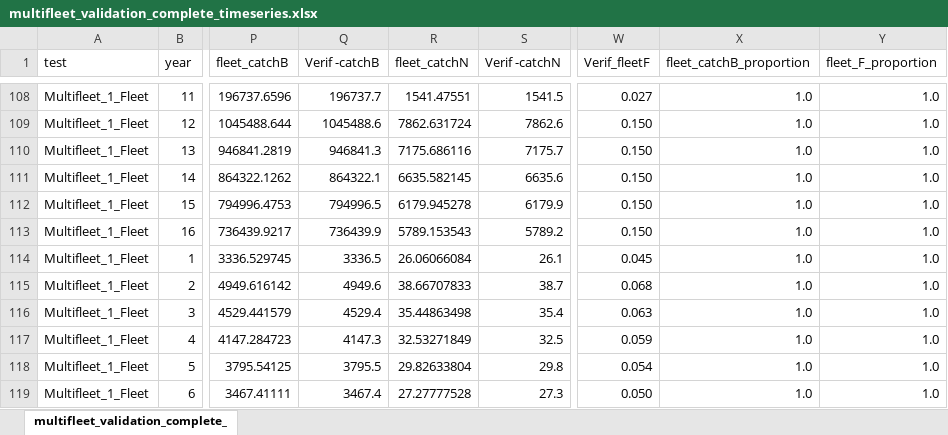
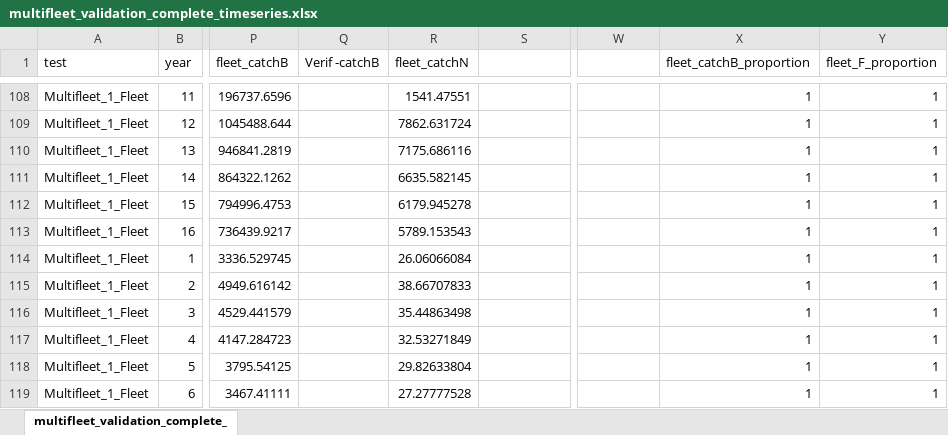
Before and after one commit to vhenriquezt/fishSimGTG, an Excel workbook: multifleet_validation_complete_timeseries.xlsx, sheet multifleet_validation_complete_, drawn as a sheet; only a part is shown, gaps mark what is left out; values as stored, in another font and other column widths than the file's, no cell formats; the diff covers the shown part only; the diff names each change by its address in the sheet, - before the commit and + after, or states it on an @@ line.

Commit message:
Validating the example with new multifleet selecitivity lists

```diff
--- a/multifleet_validation_complete_timeseries.xlsx (sheet multifleet_validation_complete_)
+++ b/multifleet_validation_complete_timeseries.xlsx (sheet multifleet_validation_complete_)
-S1: Verif -catchN
+S1: (empty)
-W1: Verif_fleetF
+W1: (empty)
-Q108 (Verif -catchB): 196737.7
+Q108 (Verif -catchB): (empty)
-S108: 1541.5
+S108: (empty)
-W108: 0.027
+W108: (empty)
-X108:X119 (fleet_catchB_proportion): 1.0
+X108:X119 (fleet_catchB_proportion): 1
-Y108:Y119 (fleet_F_proportion): 1.0
+Y108:Y119 (fleet_F_proportion): 1
-Q109 (Verif -catchB): 1045488.6
+Q109 (Verif -catchB): (empty)
-S109: 7862.6
+S109: (empty)
-W109:W113: 0.150
+W109:W113: (empty)
-Q110 (Verif -catchB): 946841.3
+Q110 (Verif -catchB): (empty)
-S110: 7175.7
+S110: (empty)
-Q111 (Verif -catchB): 864322.1
+Q111 (Verif -catchB): (empty)
-S111: 6635.6
+S111: (empty)
-Q112 (Verif -catchB): 794996.5
+Q112 (Verif -catchB): (empty)
-S112: 6179.9
+S112: (empty)
-Q113 (Verif -catchB): 736439.9
+Q113 (Verif -catchB): (empty)
-S113: 5789.2
+S113: (empty)
-Q114 (Verif -catchB): 3336.5
+Q114 (Verif -catchB): (empty)
-S114: 26.1
+S114: (empty)
-W114: 0.045
+W114: (empty)
-Q115 (Verif -catchB): 4949.6
+Q115 (Verif -catchB): (empty)
-S115: 38.7
+S115: (empty)
-W115: 0.068
+W115: (empty)
-Q116 (Verif -catchB): 4529.4
+Q116 (Verif -catchB): (empty)
-S116: 35.4
+S116: (empty)
-W116: 0.063
+W116: (empty)
-Q117 (Verif -catchB): 4147.3
+Q117 (Verif -catchB): (empty)
-S117: 32.5
+S117: (empty)
-W117: 0.059
+W117: (empty)
-Q118 (Verif -catchB): 3795.5
+Q118 (Verif -catchB): (empty)
-S118: 29.8
+S118: (empty)
-W118: 0.054
+W118: (empty)
-Q119 (Verif -catchB): 3467.4
+Q119 (Verif -catchB): (empty)
-S119: 27.3
+S119: (empty)
-W119: 0.050
+W119: (empty)
```
Also changed, not shown: 628 edited cells elsewhere in this sheet, cell formats, 4 other files.
